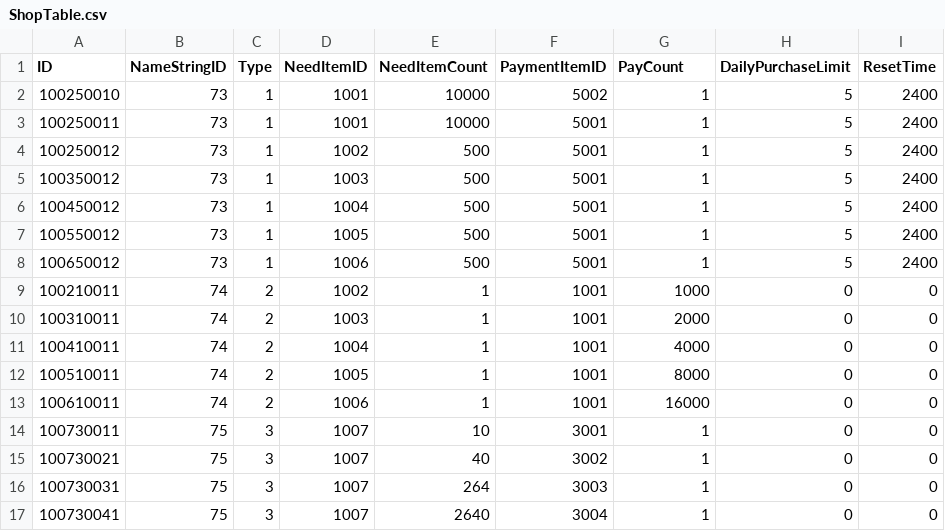
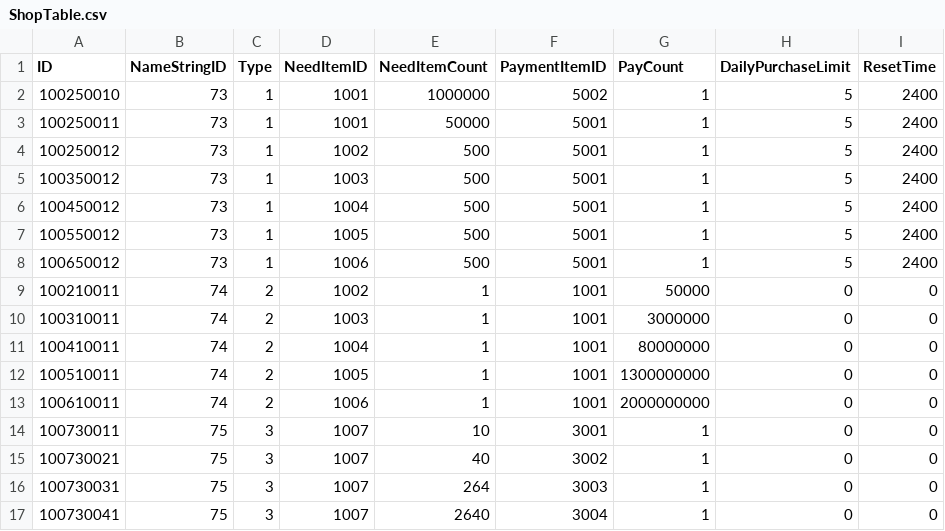
Before and after one commit to jikwang-park/SpaceMiner, a CSV file: Unity/Assets/Addressables/DataTables/ShopTable.csv, drawn as a sheet.

```diff
--- a/Unity/Assets/Addressables/DataTables/ShopTable.csv
+++ b/Unity/Assets/Addressables/DataTables/ShopTable.csv
@@ -1,4 +1,4 @@
 ID,NameStringID,Type,NeedItemID,NeedItemCount,PaymentItemID,PayCount,DailyPurchaseLimit,ResetTime
-100250010,73,1,1001,10000,5002,1,5,2400
-100250011,73,1,1001,10000,5001,1,5,2400
+100250010,73,1,1001,1000000,5002,1,5,2400
+100250011,73,1,1001,50000,5001,1,5,2400
 100250012,73,1,1002,500,5001,1,5,2400
@@ -8,7 +8,7 @@ ID,NameStringID,Type,NeedItemID,NeedItemCount,PaymentItemID,PayCount,DailyPurcha
 100650012,73,1,1006,500,5001,1,5,2400
-100210011,74,2,1002,1,1001,1000,0,0
-100310011,74,2,1003,1,1001,2000,0,0
-100410011,74,2,1004,1,1001,4000,0,0
-100510011,74,2,1005,1,1001,8000,0,0
-100610011,74,2,1006,1,1001,16000,0,0
+100210011,74,2,1002,1,1001,50000,0,0
+100310011,74,2,1003,1,1001,3000000,0,0
+100410011,74,2,1004,1,1001,80000000,0,0
+100510011,74,2,1005,1,1001,1300000000,0,0
+100610011,74,2,1006,1,1001,2000000000,0,0
 100730011,75,3,1007,10,3001,1,0,0
```
Also changed, not shown: Unity/Assets/Addressables/DataTables/DealerSkillTable.csv, Unity/Assets/Addressables/DataTables/DungeonTable.csv, 4 other files.
